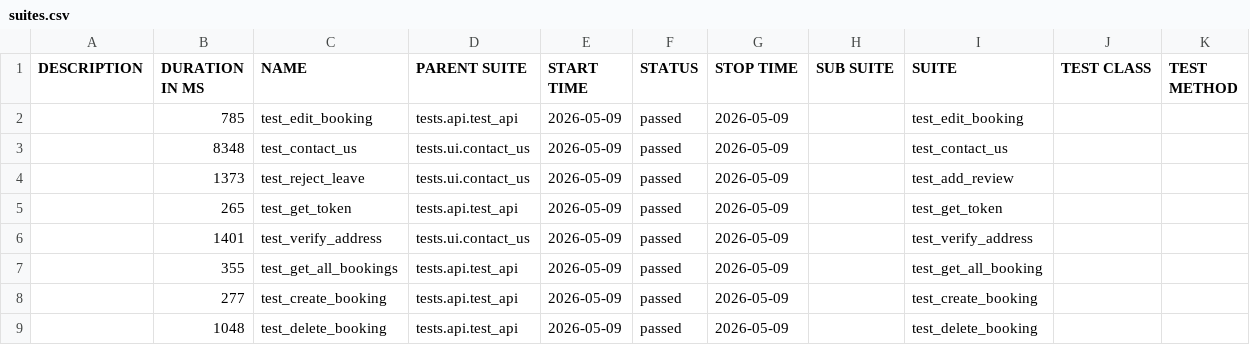
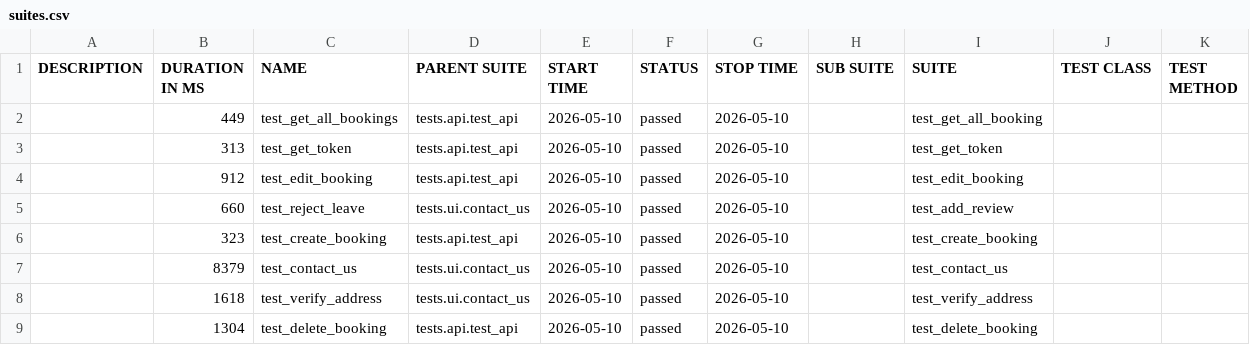
Before and after one commit to LuisVu99/Demo_for_CI_CD, a CSV file: data/suites.csv, drawn as a sheet.

```diff
--- a/data/suites.csv
+++ b/data/suites.csv
@@ -1,9 +1,9 @@
 "DESCRIPTION","DURATION IN MS","NAME","PARENT SUITE","START TIME","STATUS","STOP TIME","SUB SUITE","SUITE","TEST CLASS","TEST METHOD"
-"","785","test_edit_booking","tests.api.test_api","2026-05-09","passed","2026-05-09","","test_edit_booking","",""
-"","8348","test_contact_us","tests.ui.contact_us","2026-05-09","passed","2026-05-09","","test_contact_us","",""
-"","1373","test_reject_leave","tests.ui.contact_us","2026-05-09","passed","2026-05-09","","test_add_review","",""
-"","265","test_get_token","tests.api.test_api","2026-05-09","passed","2026-05-09","","test_get_token","",""
-"","1401","test_verify_address","tests.ui.contact_us","2026-05-09","passed","2026-05-09","","test_verify_address","",""
-"","355","test_get_all_bookings","tests.api.test_api","2026-05-09","passed","2026-05-09","","test_get_all_booking","",""
-"","277","test_create_booking","tests.api.test_api","2026-05-09","passed","2026-05-09","","test_create_booking","",""
-"","1048","test_delete_booking","tests.api.test_api","2026-05-09","passed","2026-05-09","","test_delete_booking","",""
+"","449","test_get_all_bookings","tests.api.test_api","2026-05-10","passed","2026-05-10","","test_get_all_booking","",""
+"","313","test_get_token","tests.api.test_api","2026-05-10","passed","2026-05-10","","test_get_token","",""
+"","912","test_edit_booking","tests.api.test_api","2026-05-10","passed","2026-05-10","","test_edit_booking","",""
+"","660","test_reject_leave","tests.ui.contact_us","2026-05-10","passed","2026-05-10","","test_add_review","",""
+"","323","test_create_booking","tests.api.test_api","2026-05-10","passed","2026-05-10","","test_create_booking","",""
+"","8379","test_contact_us","tests.ui.contact_us","2026-05-10","passed","2026-05-10","","test_contact_us","",""
+"","1618","test_verify_address","tests.ui.contact_us","2026-05-10","passed","2026-05-10","","test_verify_address","",""
+"","1304","test_delete_booking","tests.api.test_api","2026-05-10","passed","2026-05-10","","test_delete_booking","",""
```
Also changed, not shown: 47 other files.
